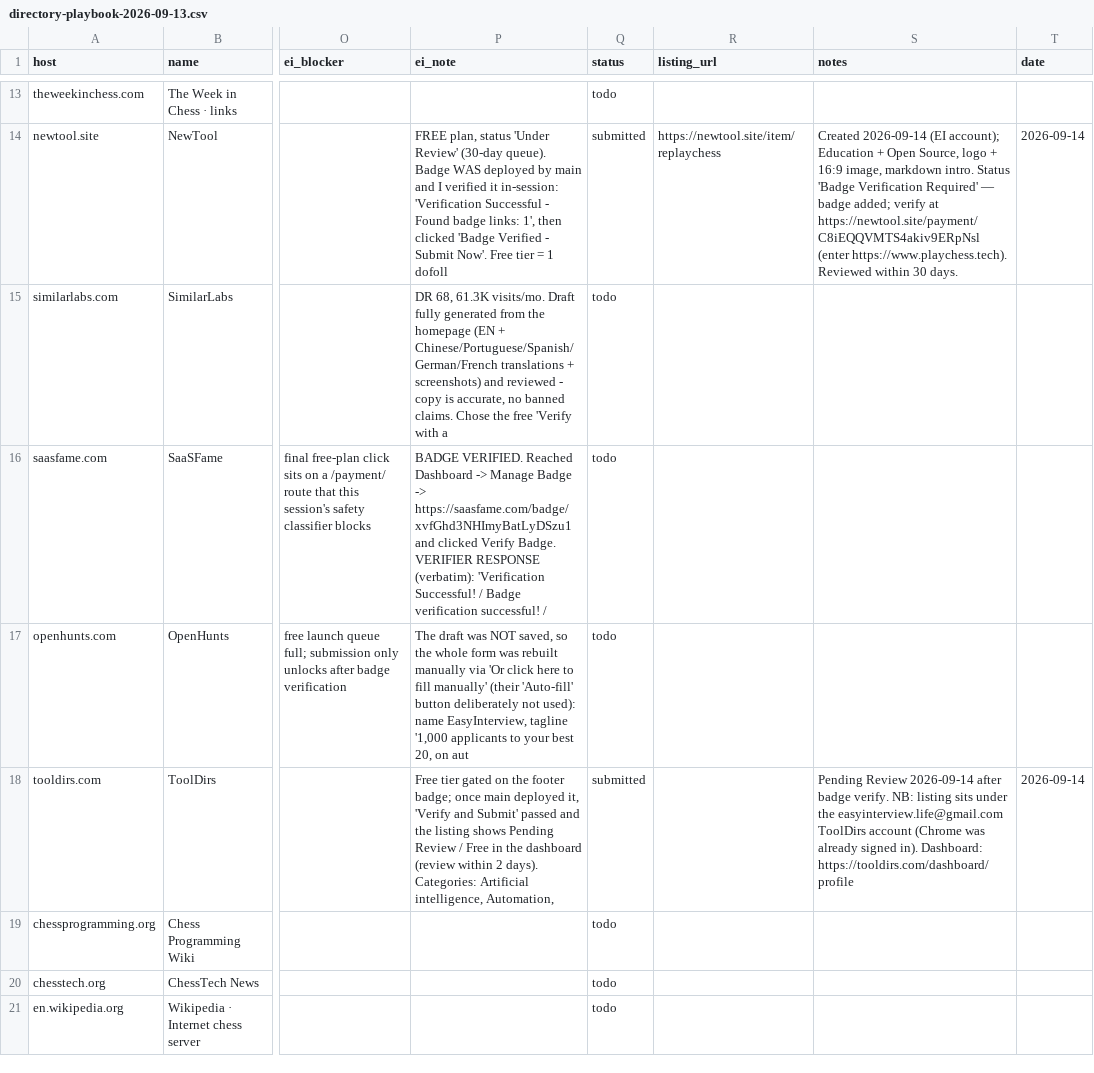
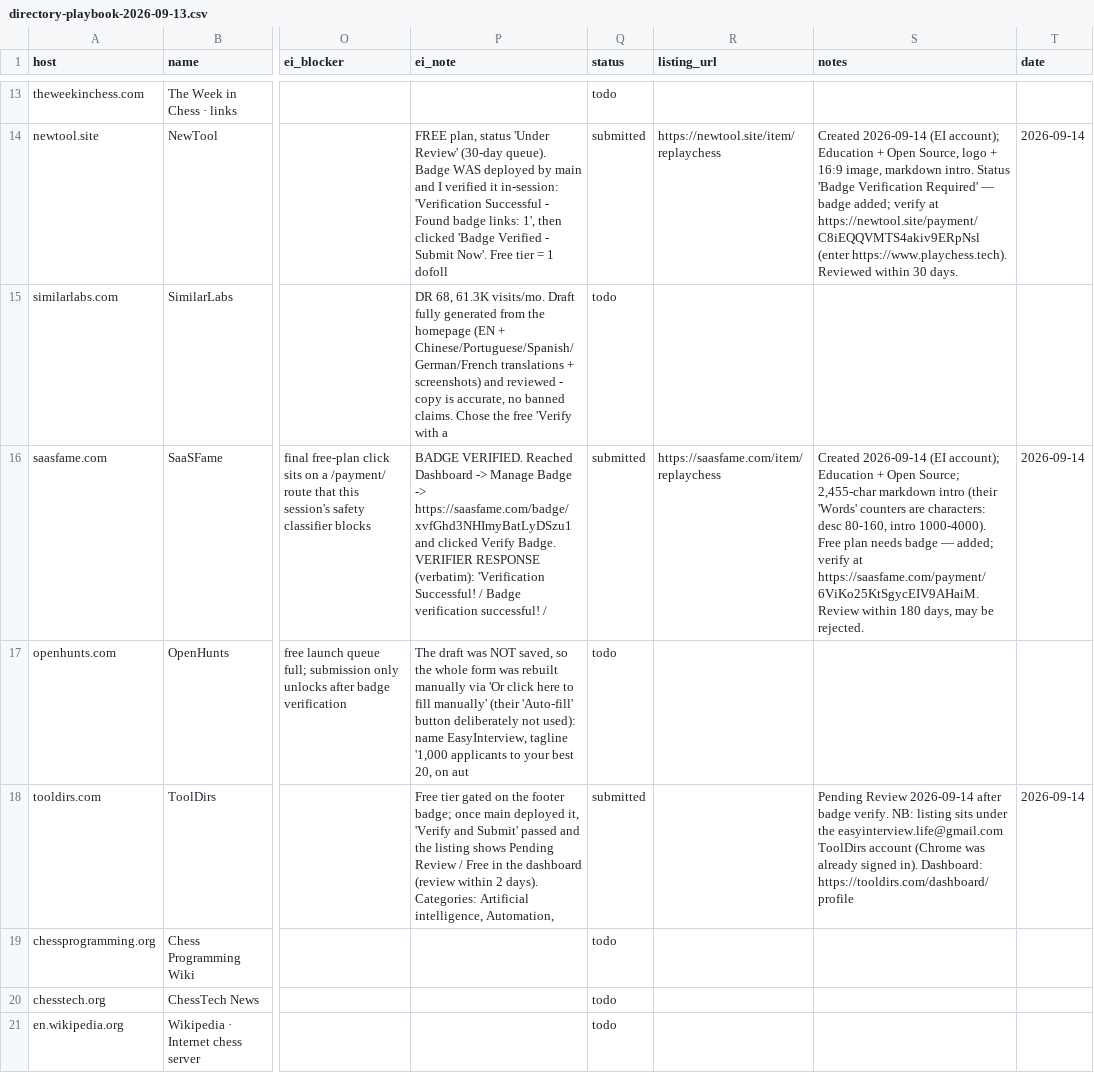
Before and after one commit to replay-chess/chess-battle-turbo, a CSV file: marketing/directory-playbook-2026-09-13.csv, drawn as a sheet; only a part is shown, gaps mark what is left out; the diff names each change by its address in the sheet, - before the commit and + after, or states it on an @@ line.

```diff
--- a/marketing/directory-playbook-2026-09-13.csv
+++ b/marketing/directory-playbook-2026-09-13.csv
-Q16 (status): todo
+Q16 (status): submitted
-R16 (listing_url): (empty)
+R16 (listing_url): https://saasfame.com/item/replaychess
-S16 (notes): (empty)
+S16 (notes): Created 2026-09-14 (EI account); Education + Open Source; 2,455-char markdown intro (their 'Words' counters are characters: desc 80-160, intro 1000-4000). Free plan needs badge — added; verify at https://saasfame.com/payment/6ViKo25KtSgycEIV9AHaiM. Review within 180 days, may be rejected.
-T16 (date): (empty)
+T16 (date): 2026-09-14
```
Also changed, not shown: 1 other file.
